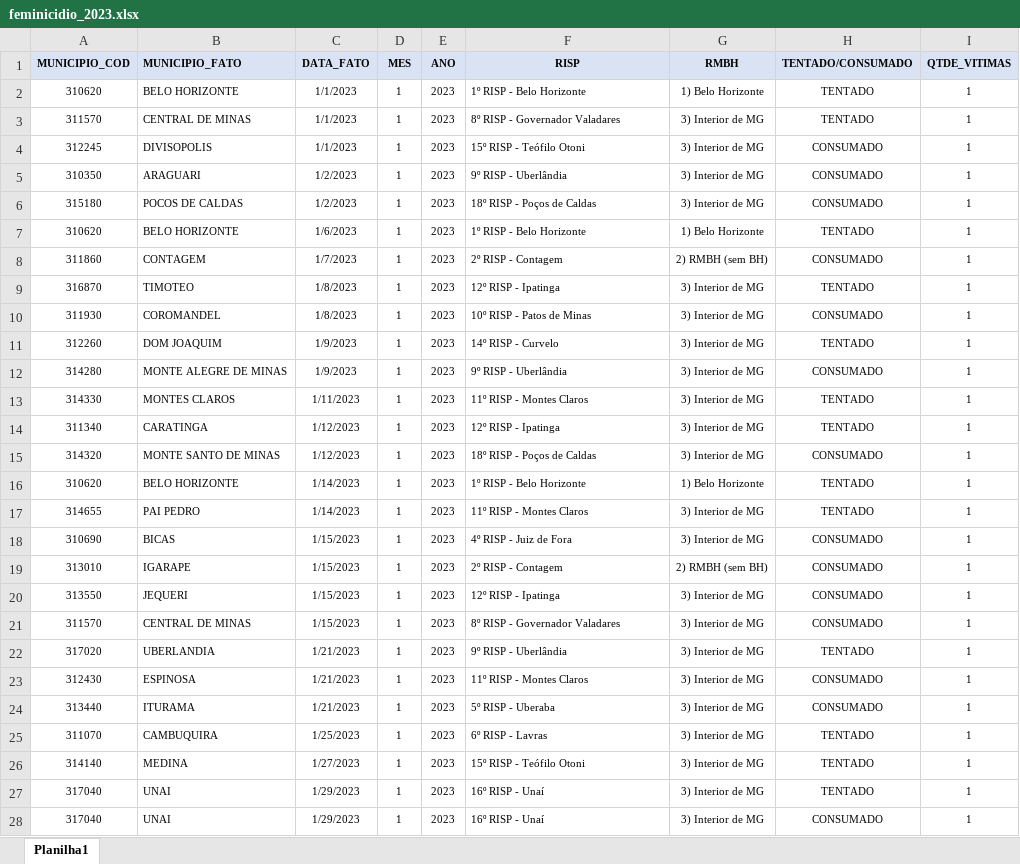
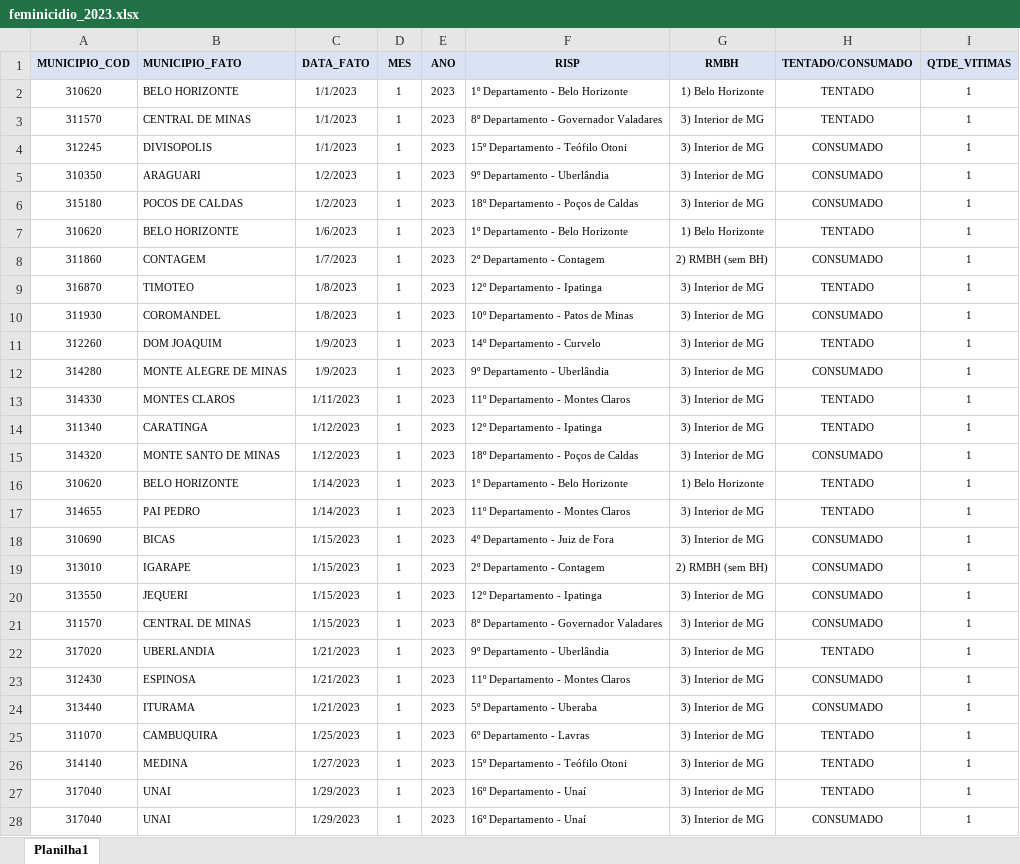
Before and after one commit to cassiasamp/violencia-contra-mulher, an Excel workbook: upload/feminicidio_2023.xlsx, sheet Planilha1, drawn as a sheet; only a part is shown; values as stored, in another font and other column widths than the file's, no borders; the diff covers the shown part only; the diff names each change by its address in the sheet, - before the commit and + after, or states it on an @@ line.

```diff
--- a/upload/feminicidio_2023.xlsx (sheet Planilha1)
+++ b/upload/feminicidio_2023.xlsx (sheet Planilha1)
-F2 (RISP): 1º RISP - Belo Horizonte
+F2 (RISP): 1º Departamento - Belo Horizonte
-F3 (RISP): 8º RISP - Governador Valadares
+F3 (RISP): 8º Departamento - Governador Valadares
-F4 (RISP): 15º RISP - Teófilo Otoni
+F4 (RISP): 15º Departamento - Teófilo Otoni
-F5 (RISP): 9º RISP - Uberlândia
+F5 (RISP): 9º Departamento - Uberlândia
-F6 (RISP): 18º RISP - Poços de Caldas
+F6 (RISP): 18º Departamento - Poços de Caldas
-F7 (RISP): 1º RISP - Belo Horizonte
+F7 (RISP): 1º Departamento - Belo Horizonte
-F8 (RISP): 2º RISP - Contagem
+F8 (RISP): 2º Departamento - Contagem
-F9 (RISP): 12º RISP - Ipatinga
+F9 (RISP): 12º Departamento - Ipatinga
-F10 (RISP): 10º RISP - Patos de Minas
+F10 (RISP): 10º Departamento - Patos de Minas
-F11 (RISP): 14º RISP - Curvelo
+F11 (RISP): 14º Departamento - Curvelo
-F12 (RISP): 9º RISP - Uberlândia
+F12 (RISP): 9º Departamento - Uberlândia
-F13 (RISP): 11º RISP - Montes Claros
+F13 (RISP): 11º Departamento - Montes Claros
-F14 (RISP): 12º RISP - Ipatinga
+F14 (RISP): 12º Departamento - Ipatinga
-F15 (RISP): 18º RISP - Poços de Caldas
+F15 (RISP): 18º Departamento - Poços de Caldas
-F16 (RISP): 1º RISP - Belo Horizonte
+F16 (RISP): 1º Departamento - Belo Horizonte
-F17 (RISP): 11º RISP - Montes Claros
+F17 (RISP): 11º Departamento - Montes Claros
-F18 (RISP): 4º RISP - Juiz de Fora
+F18 (RISP): 4º Departamento - Juiz de Fora
-F19 (RISP): 2º RISP - Contagem
+F19 (RISP): 2º Departamento - Contagem
-F20 (RISP): 12º RISP - Ipatinga
+F20 (RISP): 12º Departamento - Ipatinga
-F21 (RISP): 8º RISP - Governador Valadares
+F21 (RISP): 8º Departamento - Governador Valadares
-F22 (RISP): 9º RISP - Uberlândia
+F22 (RISP): 9º Departamento - Uberlândia
-F23 (RISP): 11º RISP - Montes Claros
+F23 (RISP): 11º Departamento - Montes Claros
-F24 (RISP): 5º RISP - Uberaba
+F24 (RISP): 5º Departamento - Uberaba
-F25 (RISP): 6º RISP - Lavras
+F25 (RISP): 6º Departamento - Lavras
-F26 (RISP): 15º RISP - Teófilo Otoni
+F26 (RISP): 15º Departamento - Teófilo Otoni
-F27:F28 (RISP): 16º RISP - Unaí
+F27:F28 (RISP): 16º Departamento - Unaí
```
Also changed, not shown: other rows of this sheet, upload/feminicidio_2020.xlsx, upload/feminicidio_2021.xlsx, 2 other files.
